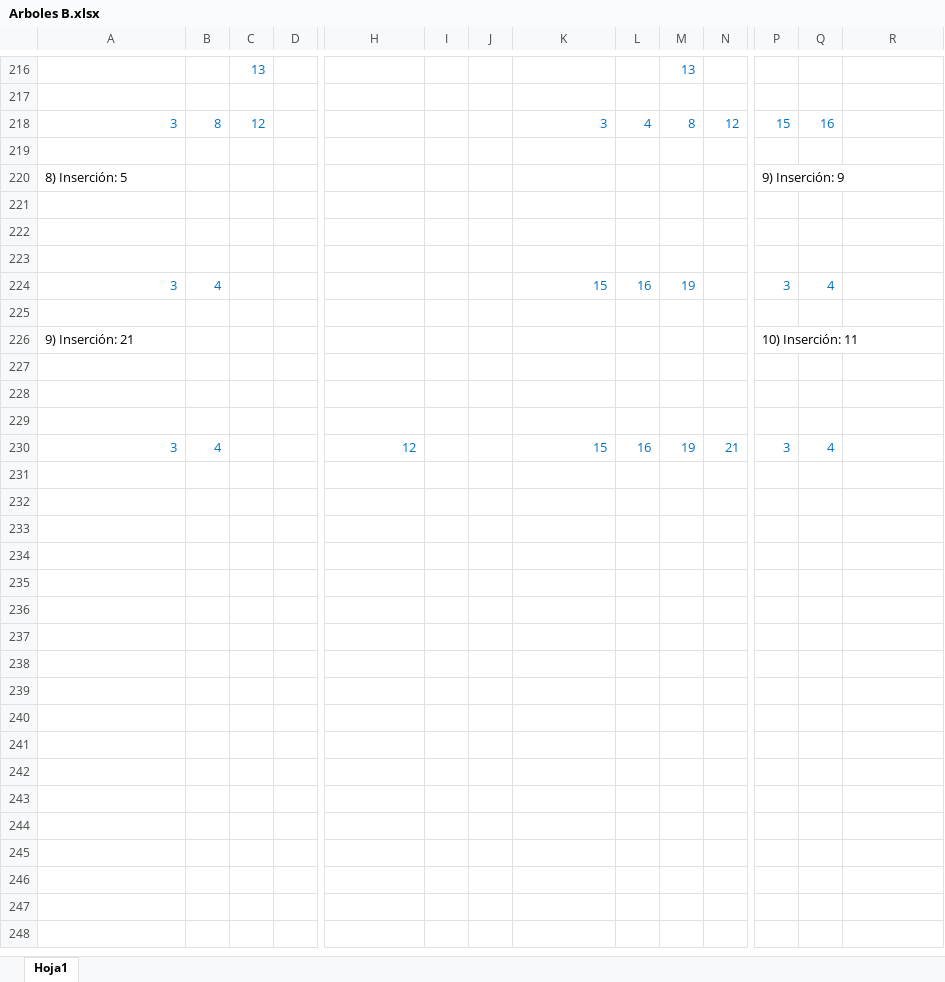
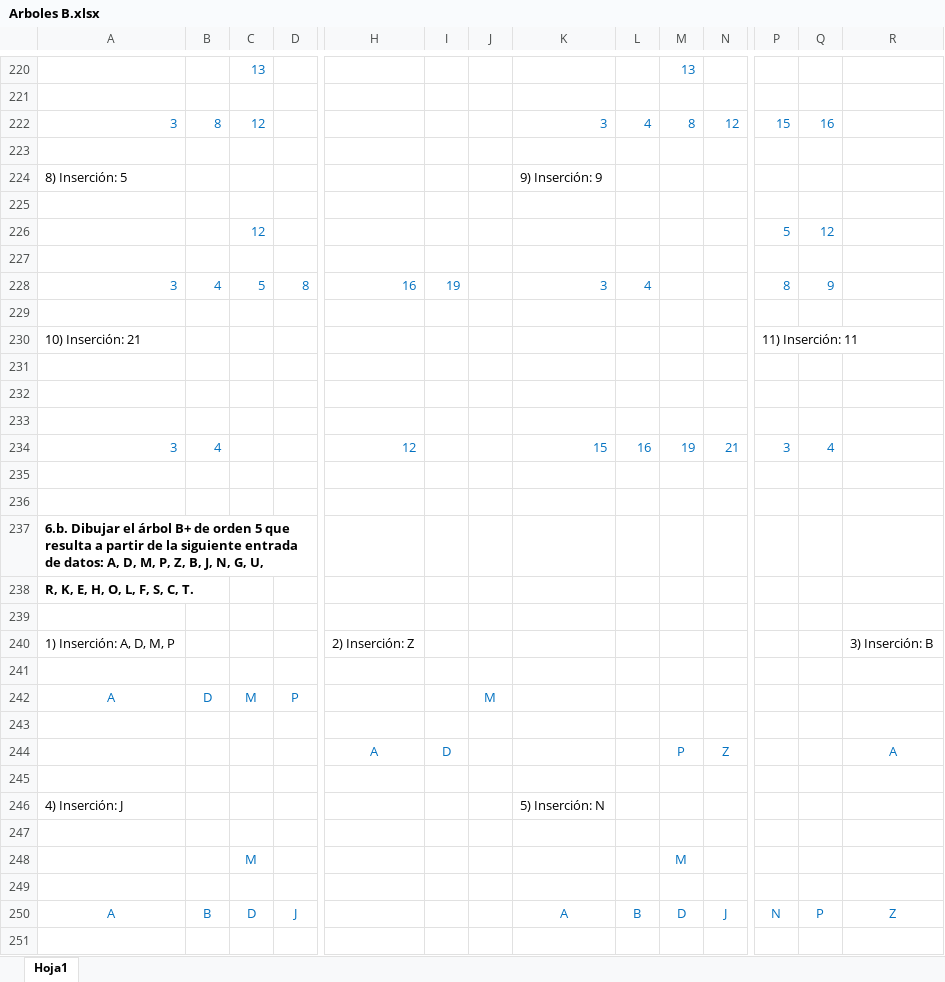
Before and after one commit to TomasGustavo/Programacion2, an Excel workbook: TP5_Arboles/Arboles B.xlsx, sheet Hoja1, drawn as a sheet; only a part is shown, gaps mark what is left out; values as stored, in another font and other column widths than the file's, no borders; charts and pictures not drawn; removed rows and columns are numbered as before the commit, all else as after; rows hold the shown columns only; the diff covers the shown part only; the diff names each change by its address in the sheet, - before the commit and + after, or states it on an @@ line.

Commit message:
Arboles B completo

```diff
--- a/TP5_Arboles/Arboles B.xlsx (sheet Hoja1)
+++ b/TP5_Arboles/Arboles B.xlsx (sheet Hoja1)
-K224: (empty)
+K224: 9) Inserción: 9
-P224: 9) Inserción: 9
+P224: (empty)
-row 222: (empty)
+row 226:  |  | 12 |  |  |  |  |  |  |  |  | 5 | 12
-row 224: 3 | 4 |  |  |  |  |  | 15 | 16 | 19 |  | 3 | 4
+row 228: 3 | 4 | 5 | 8 | 16 | 19 |  | 3 | 4 |  |  | 8 | 9
-A230: 9) Inserción: 21
+A230: 10) Inserción: 21
-P230: 10) Inserción: 11
+P230: 11) Inserción: 11
+row 235: (empty)
+row 236: (empty)
+row 237: 6.b. Dibujar el árbol B+ de orden 5 que resulta a partir de la siguiente entrada de datos: A, D, M, P, Z, B, J, N, G, U,
+row 238: R, K, E, H, O, L, F, S, C, T.
+row 239: (empty)
+row 240: 1) Inserción: A, D, M, P |  |  |  | 2) Inserción: Z |  |  |  |  |  |  |  |  | 3) Inserción: B
+row 241: (empty)
+row 242: A | D | M | P |  |  | M
+row 243: (empty)
+row 244:  |  |  |  | A | D |  |  |  | P | Z |  |  | A
+row 245: (empty)
+row 246: 4) Inserción: J |  |  |  |  |  |  | 5) Inserción: N
+row 247: (empty)
+row 248:  |  | M |  |  |  |  |  |  | M
+row 249: (empty)
+row 250: A | B | D | J |  |  |  | A | B | D | J | N | P | Z
+row 251: (empty)
```
Also changed, not shown: 149 added rows and 2 edited cells elsewhere in this sheet, charts or pictures, 1 other file.
